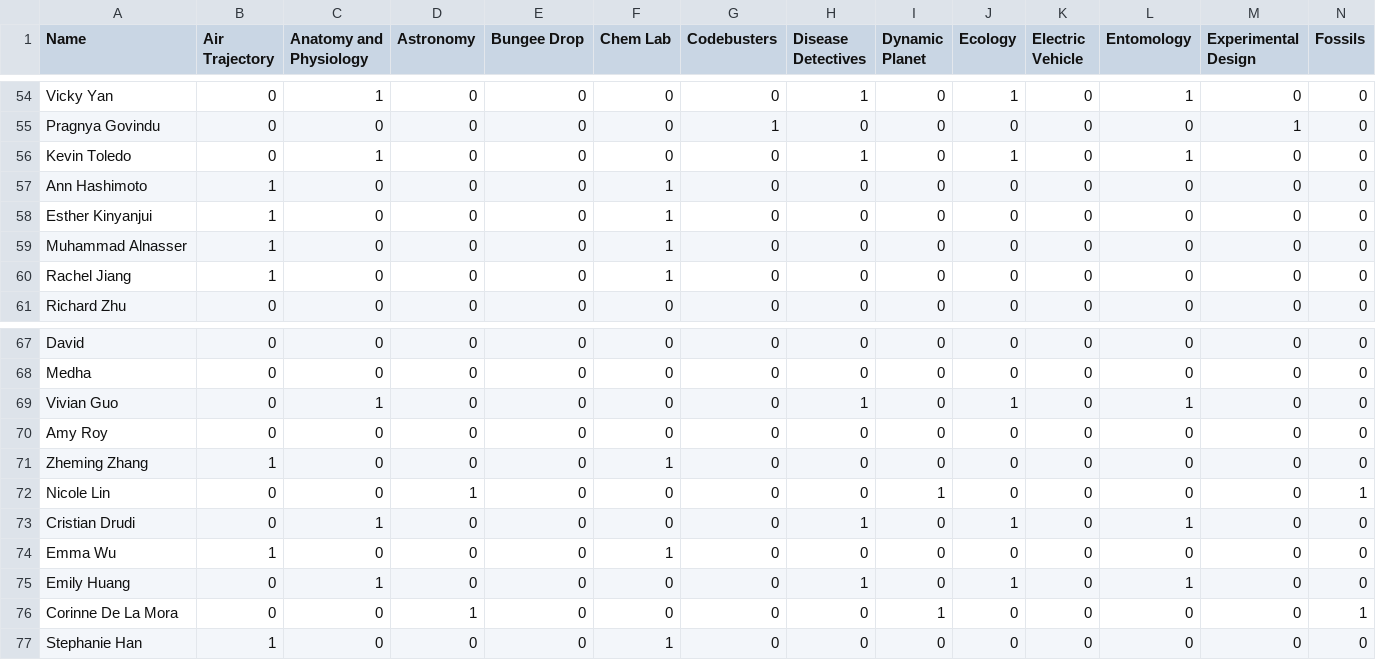
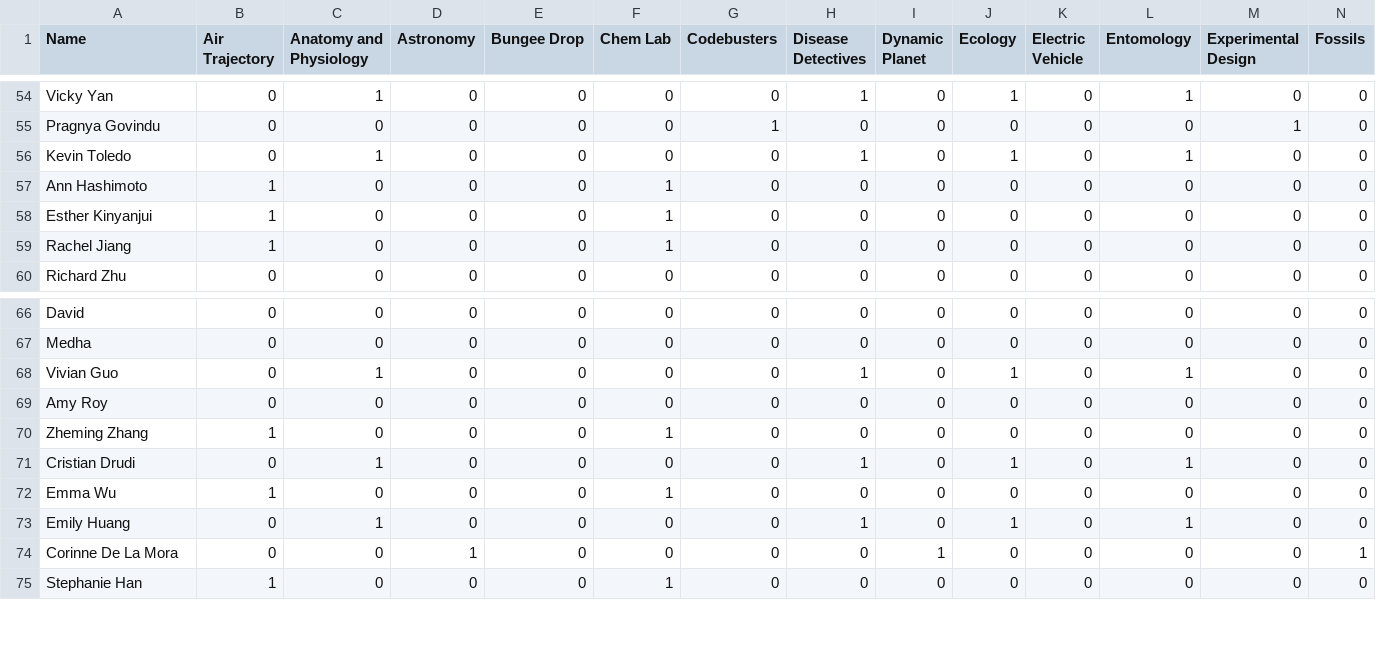
Before and after one commit to rohbws/OptimizationFinal, a CSV file: student_preferences.csv, drawn as a sheet; only a part is shown, gaps mark what is left out; rows hold the shown columns only; the diff names each change by its address in the sheet, - before the commit and + after, or states it on an @@ line.

```diff
--- a/student_preferences.csv
+++ b/student_preferences.csv
-row 59: Muhammad Alnasser | 1 | 0 | 0 | 0 | 1 | 0 | 0 | 0 | 0 | 0 | 0 | 0 | 0
-row 72: Nicole Lin | 0 | 0 | 1 | 0 | 0 | 0 | 0 | 1 | 0 | 0 | 0 | 0 | 1
```
Also changed, not shown: student_response.csv, 1 other file.
